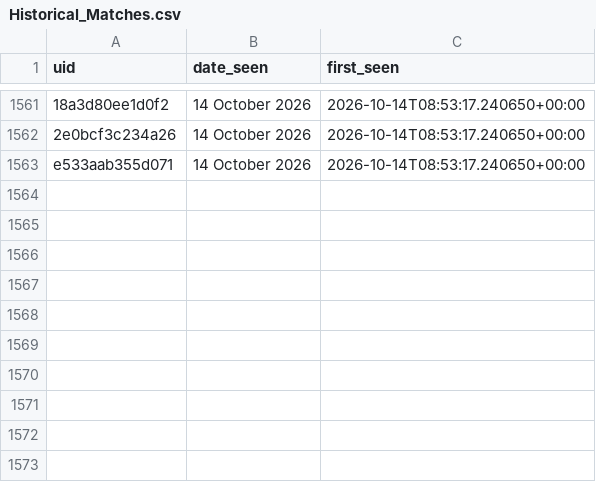
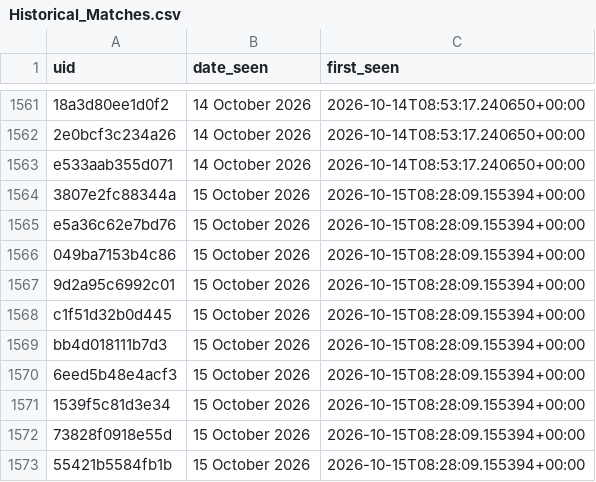
Before and after one commit to anannya-pramank/Daily-Web-Scraper, a CSV file: Historical_Matches.csv, drawn as a sheet; only a part is shown, gaps mark what is left out; the diff names each change by its address in the sheet, - before the commit and + after, or states it on an @@ line.

```diff
--- a/Historical_Matches.csv
+++ b/Historical_Matches.csv
+row 1564: 3807e2fc88344a | 15 October 2026 | 2026-10-15T08:28:09.155394+00:00
+row 1565: e5a36c62e7bd76 | 15 October 2026 | 2026-10-15T08:28:09.155394+00:00
+row 1566: 049ba7153b4c86 | 15 October 2026 | 2026-10-15T08:28:09.155394+00:00
+row 1567: 9d2a95c6992c01 | 15 October 2026 | 2026-10-15T08:28:09.155394+00:00
+row 1568: c1f51d32b0d445 | 15 October 2026 | 2026-10-15T08:28:09.155394+00:00
+row 1569: bb4d018111b7d3 | 15 October 2026 | 2026-10-15T08:28:09.155394+00:00
+row 1570: 6eed5b48e4acf3 | 15 October 2026 | 2026-10-15T08:28:09.155394+00:00
+row 1571: 1539f5c81d3e34 | 15 October 2026 | 2026-10-15T08:28:09.155394+00:00
+row 1572: 73828f0918e55d | 15 October 2026 | 2026-10-15T08:28:09.155394+00:00
+row 1573: 55421b5584fb1b | 15 October 2026 | 2026-10-15T08:28:09.155394+00:00
```
Also changed, not shown: 1 other file.
